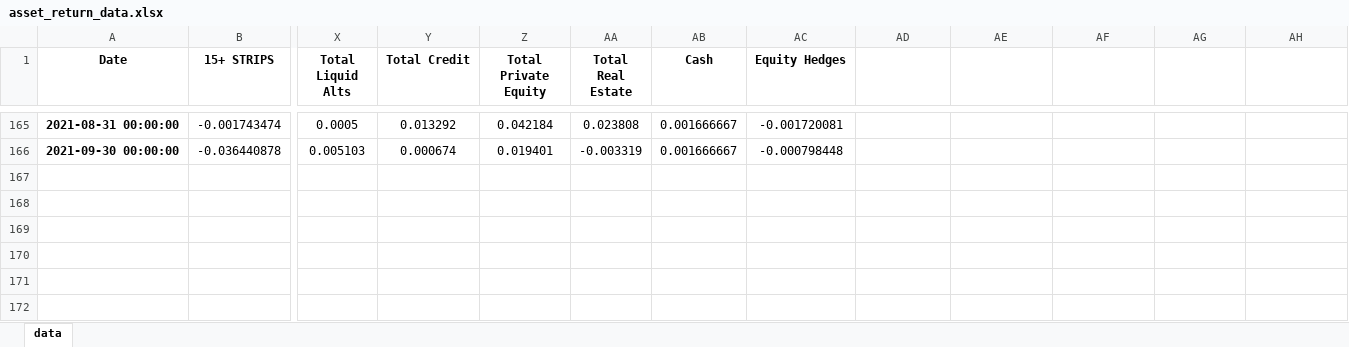
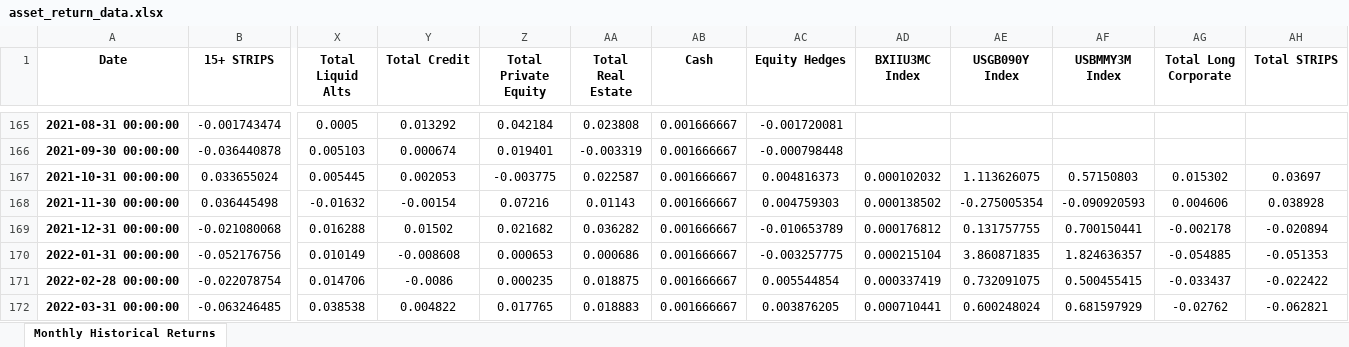
Before and after one commit to pforjoe/SAA, an Excel workbook: data/time_series/asset_return_data.xlsx, sheet Monthly Historical Returns, drawn as a sheet; only a part is shown, gaps mark what is left out; values as stored, in another font and other column widths than the file's, no borders; conditional formats not drawn; rows hold the shown columns only; the diff names each change by its address in the sheet, - before the commit and + after, or states it on an @@ line.

Commit message:
updated asset return data for Asset Allocation

```diff
--- a/data/time_series/asset_return_data.xlsx (sheet Monthly Historical Returns)
+++ b/data/time_series/asset_return_data.xlsx (sheet Monthly Historical Returns)
-sheet tab: data
+sheet tab: Monthly Historical Returns
-AD1: (empty)
+AD1: BXIIU3MC Index
-AE1: (empty)
+AE1: USGB090Y Index
-AF1: (empty)
+AF1: USBMMY3M Index
-AG1: (empty)
+AG1: Total Long Corporate
-AH1: (empty)
+AH1: Total STRIPS
+row 167: 2021-10-31 00:00:00 | 0.033655024 | 0.005445 | 0.002053 | -0.003775 | 0.022587 | 0.001666667 | 0.004816373 | 0.000102032 | 1.113626075 | 0.57150803 | 0.015302 | 0.03697
+row 168: 2021-11-30 00:00:00 | 0.036445498 | -0.01632 | -0.00154 | 0.07216 | 0.01143 | 0.001666667 | 0.004759303 | 0.000138502 | -0.275005354 | -0.090920593 | 0.004606 | 0.038928
+row 169: 2021-12-31 00:00:00 | -0.021080068 | 0.016288 | 0.01502 | 0.021682 | 0.036282 | 0.001666667 | -0.010653789 | 0.000176812 | 0.131757755 | 0.700150441 | -0.002178 | -0.020894
+row 170: 2022-01-31 00:00:00 | -0.052176756 | 0.010149 | -0.008608 | 0.000653 | 0.000686 | 0.001666667 | -0.003257775 | 0.000215104 | 3.860871835 | 1.824636357 | -0.054885 | -0.051353
+row 171: 2022-02-28 00:00:00 | -0.022078754 | 0.014706 | -0.0086 | 0.000235 | 0.018875 | 0.001666667 | 0.005544854 | 0.000337419 | 0.732091075 | 0.500455415 | -0.033437 | -0.022422
+row 172: 2022-03-31 00:00:00 | -0.063246485 | 0.038538 | 0.004822 | 0.017765 | 0.018883 | 0.001666667 | 0.003876205 | 0.000710441 | 0.600248024 | 0.681597929 | -0.02762 | -0.062821
```
Also changed, not shown: 2 other files.
